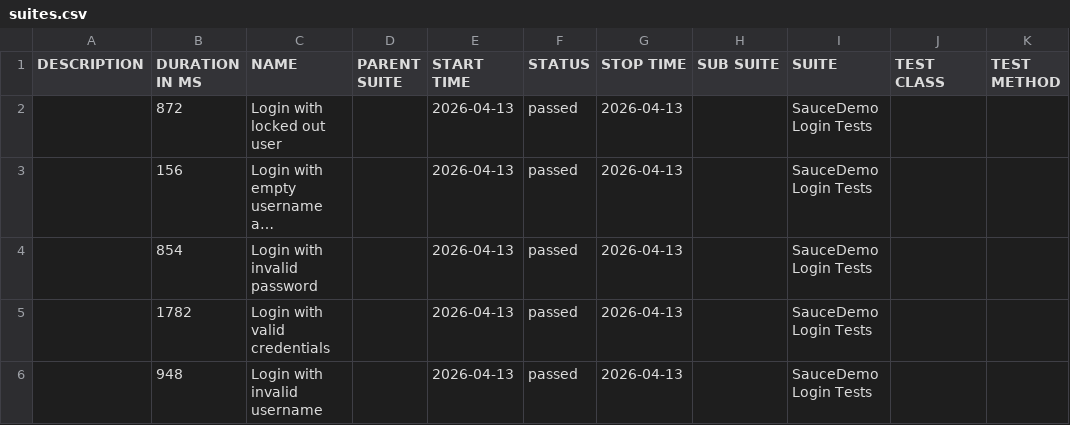
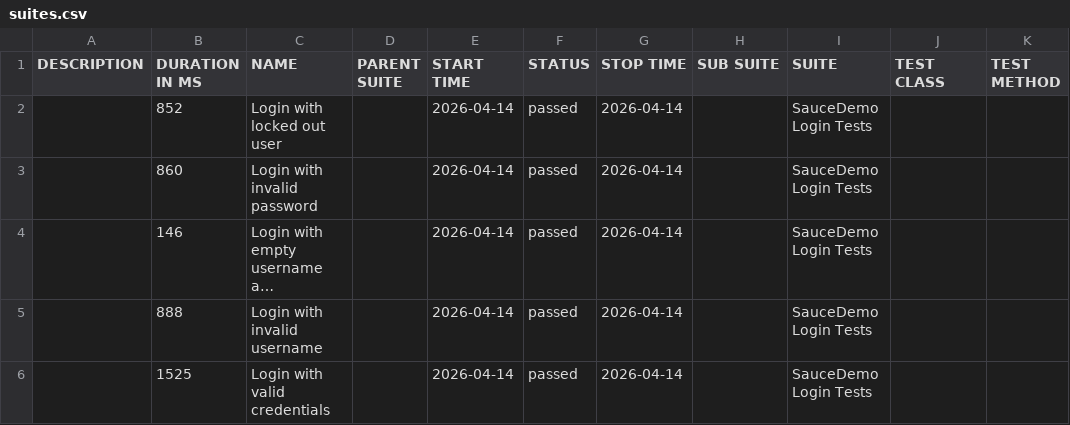
Before and after one commit to ParasOli/saucedemo-ui-automation, a CSV file: data/suites.csv, drawn as a sheet; long unchanged cells end in …; removed rows and columns are numbered as before the commit, all else as after; the diff names each change by its address in the sheet, - before the commit and + after, or states it on an @@ line.

```diff
--- a/data/suites.csv
+++ b/data/suites.csv
-B2 (DURATION IN MS): 872
+B2 (DURATION IN MS): 852
-E2 (START TIME): 2026-04-13
+E2 (START TIME): 2026-04-14
-G2 (STOP TIME): 2026-04-13
+G2 (STOP TIME): 2026-04-14
+row 3:  | 860 | Login with invalid password |  | 2026-04-14 | passed | 2026-04-14 |  | SauceDemo Login Tests
-B4 (DURATION IN MS): 156
+B4 (DURATION IN MS): 146
-E4:E6 (START TIME): 2026-04-13
+E4:E6 (START TIME): 2026-04-14
-G4:G6 (STOP TIME): 2026-04-13
+G4:G6 (STOP TIME): 2026-04-14
-B5 (DURATION IN MS): 854
+B5 (DURATION IN MS): 888
-C5 (NAME): Login with invalid password
+C5 (NAME): Login with invalid username
-B6 (DURATION IN MS): 1782
+B6 (DURATION IN MS): 1525
-row 6:  | 948 | Login with invalid username |  | 2026-04-13 | passed | 2026-04-13 |  | SauceDemo Login Tests
```
Also changed, not shown: 24 other files.
